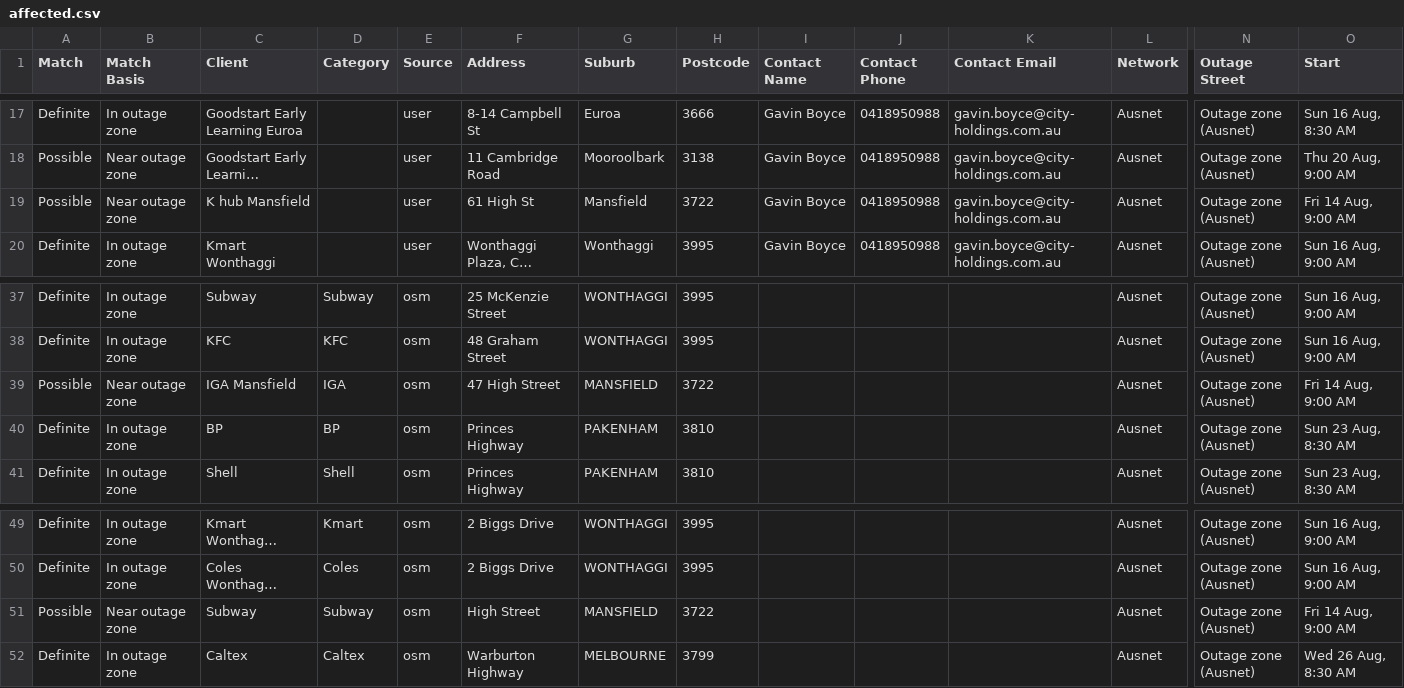
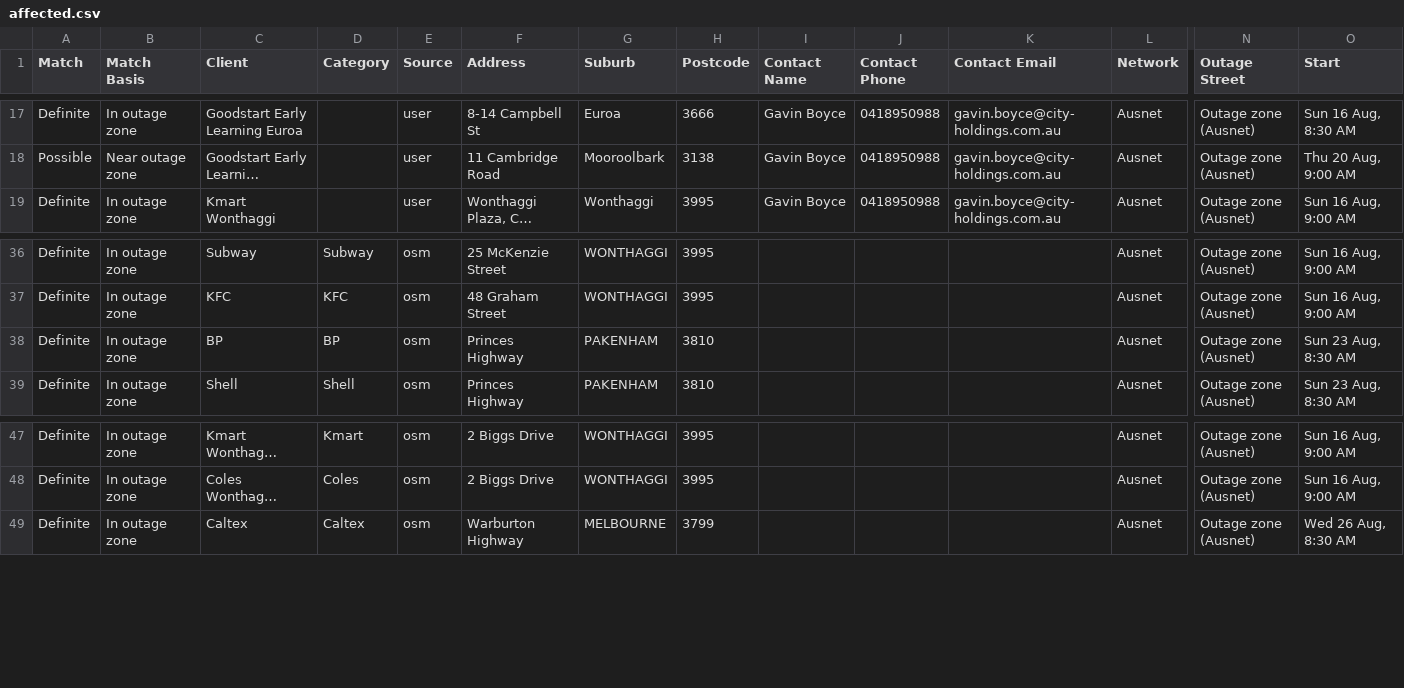
Before and after one commit to Nexus-Energy393/jemena-outages, a CSV file: docs/affected.csv, drawn as a sheet; only a part is shown, gaps mark what is left out; long unchanged cells end in …; rows hold the shown columns only; the diff names each change by its address in the sheet, - before the commit and + after, or states it on an @@ line.

```diff
--- a/docs/affected.csv
+++ b/docs/affected.csv
-row 19: Possible | Near outage zone | K hub Mansfield |  | user | 61 High St | Mansfield | 3722 | Gavin Boyce | 0418950988 | gavin.boyce@city-holdings.com.au | Ausnet | Outage zone (Ausnet) | Fri 14 Aug, 9:00 AM
-row 39: Possible | Near outage zone | IGA Mansfield | IGA | osm | 47 High Street | MANSFIELD | 3722 |  |  |  | Ausnet | Outage zone (Ausnet) | Fri 14 Aug, 9:00 AM
-row 51: Possible | Near outage zone | Subway | Subway | osm | High Street | MANSFIELD | 3722 |  |  |  | Ausnet | Outage zone (Ausnet) | Fri 14 Aug, 9:00 AM
```
Also changed, not shown: 4 other files.
